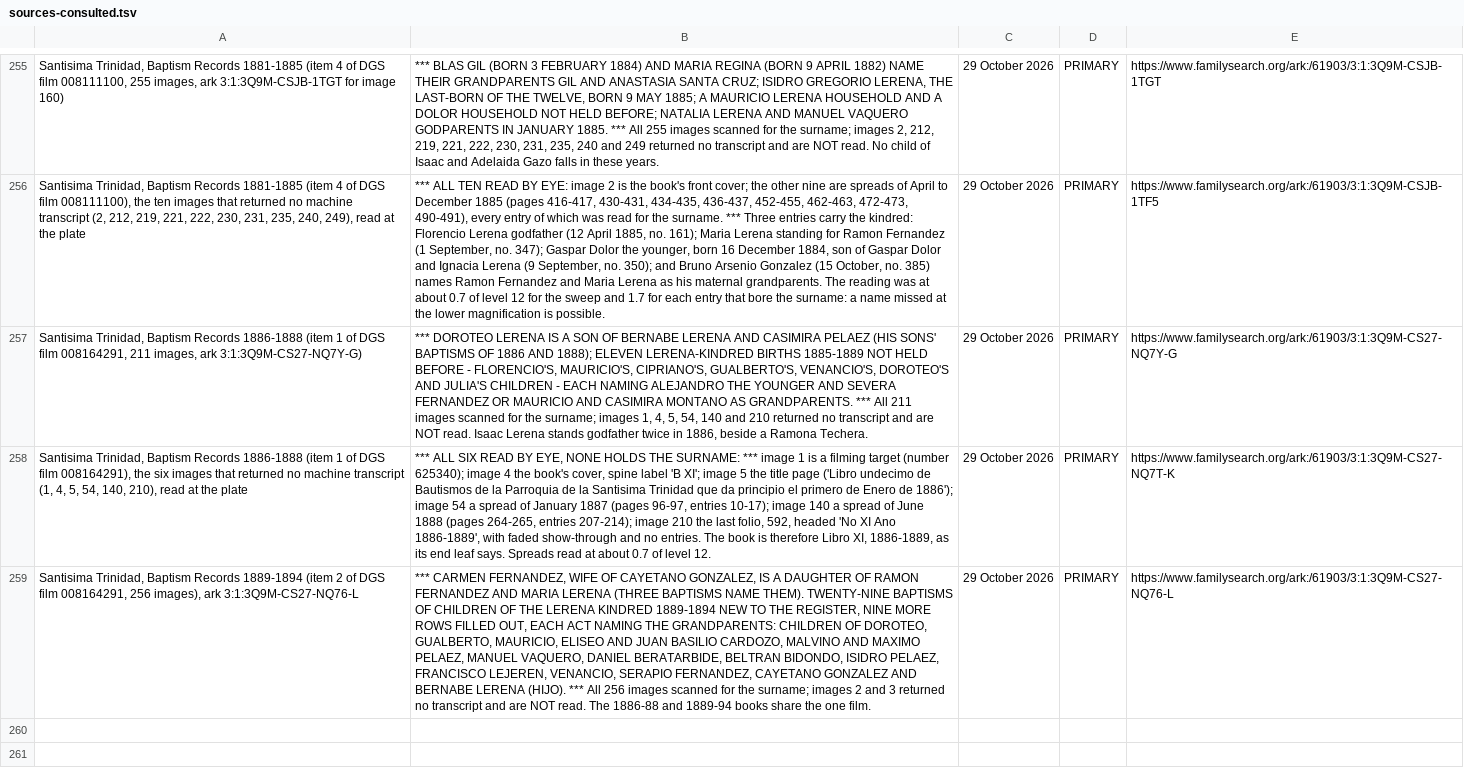
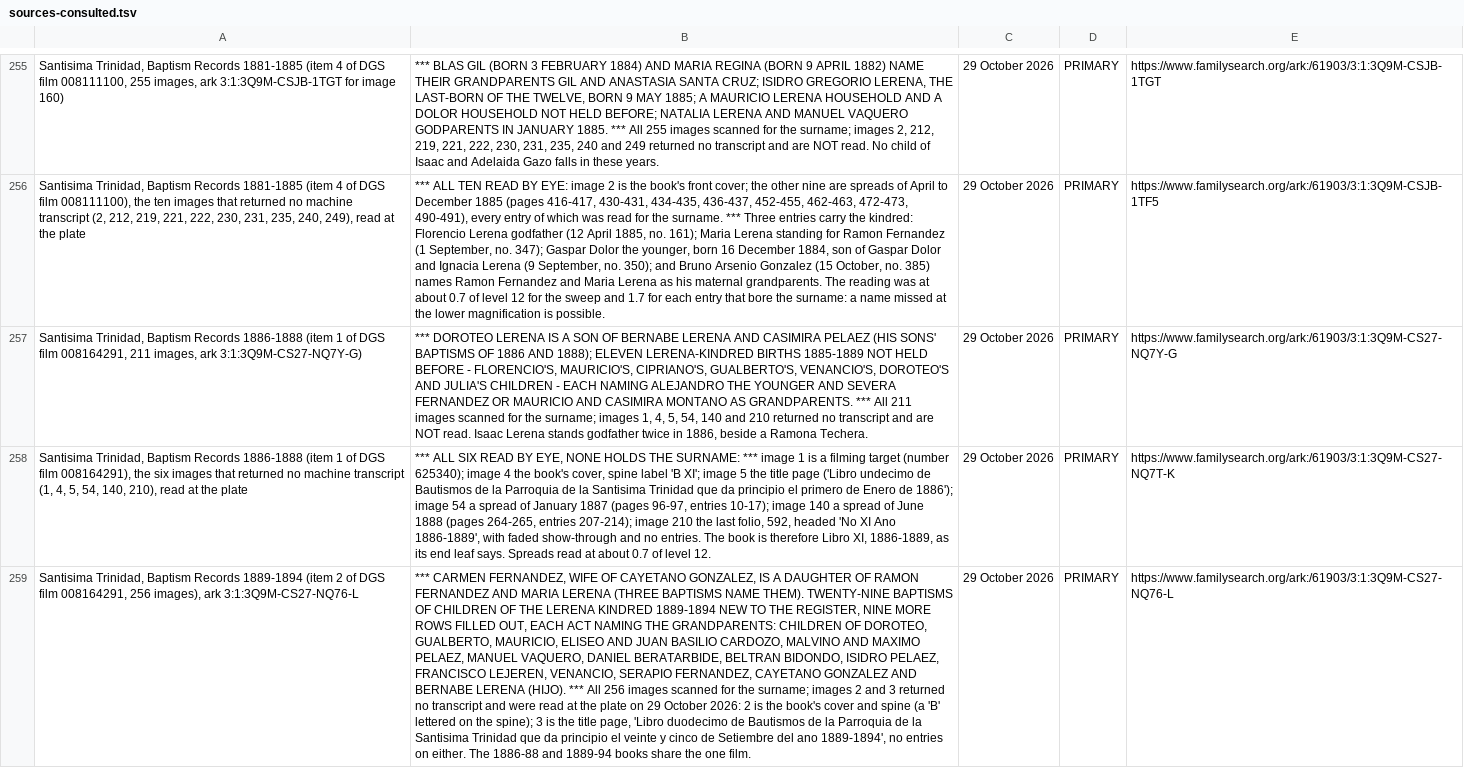
Before and after one commit to daviddef/TheLerena, a TSV file: data/sources-consulted.tsv, drawn as a sheet; only a part is shown, gaps mark what is left out; the diff names each change by its address in the sheet, - before the commit and + after, or states it on an @@ line.

```diff
--- a/data/sources-consulted.tsv
+++ b/data/sources-consulted.tsv
-B259: …transcript and are NOT read. The 1886-88…
+B259: …transcript and were read at the plate on 29 October 2026: 2 is the book's cover and spine (a 'B' lettered on the spine); 3 is the title page, 'Libro duodecimo de Bautismos de la Parroquia de la Santisima Trinidad que da principio el veinte y cinco de Setiembre del ano 1889-1894', no entries on either. The 1886-88…
```
Also changed, not shown: data/last-attested-alive.tsv, 7 other files.
